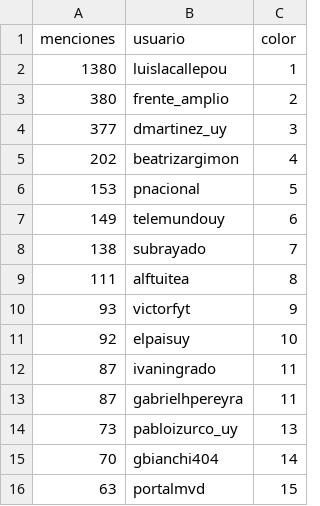
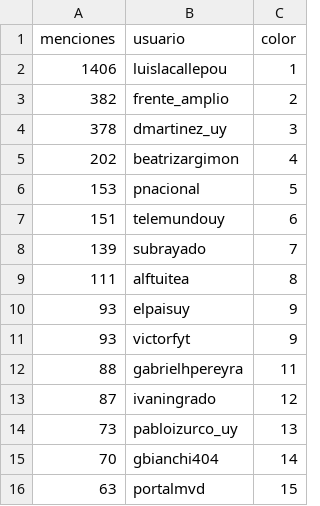
Before and after one commit to verdierdiego/analisis-sentimientos, a CSV file: balotaje/Actualizacion_Graficos/menciones_balotaje.csv, drawn as a sheet.

```diff
--- a/balotaje/Actualizacion_Graficos/menciones_balotaje.csv
+++ b/balotaje/Actualizacion_Graficos/menciones_balotaje.csv
@@ -1,14 +1,14 @@
 menciones,usuario,color
-1380,luislacallepou,1
-380,frente_amplio,2
-377,dmartinez_uy,3
+1406,luislacallepou,1
+382,frente_amplio,2
+378,dmartinez_uy,3
 202,beatrizargimon,4
 153,pnacional,5
-149,telemundouy,6
-138,subrayado,7
+151,telemundouy,6
+139,subrayado,7
 111,alftuitea,8
+93,elpaisuy,9
 93,victorfyt,9
-92,elpaisuy,10
-87,ivaningrado,11
-87,gabrielhpereyra,11
+88,gabrielhpereyra,11
+87,ivaningrado,12
 73,pabloizurco_uy,13
```
Also changed, not shown: balotaje/Actualizacion_Graficos/hashtags_balotaje.csv, balotaje/Actualizacion_Graficos/hora_balotaje.csv, 7 other files.
